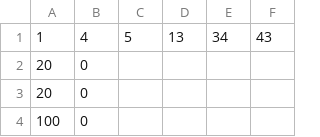
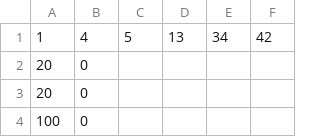
Before and after one commit to algosup/2022-2023-project-5-algorithmics-Team-3, a CSV file: src/UseCase2.csv, drawn as a sheet; only a part is shown.

```diff
--- a/src/UseCase2.csv
+++ b/src/UseCase2.csv
@@ -1,2 +1,2 @@
-1,4,5,13,34,43
+1,4,5,13,34,42
 20,0
```
Also changed, not shown: 5 other files.
